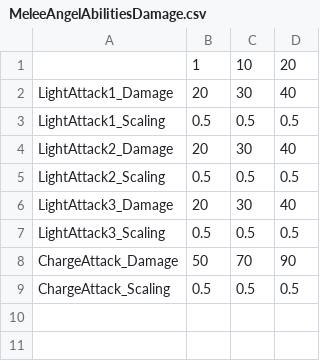
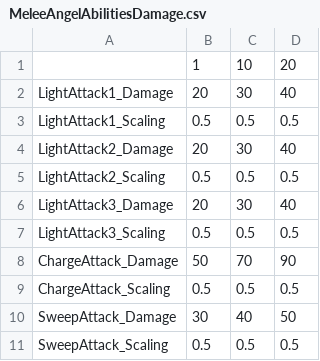
Before and after one commit to DreamSlash/RegicideX, a CSV file: Source/RegicideX/Data/Info/MeleeAngelAbilitiesDamage.csv, drawn as a sheet; the diff names each change by its address in the sheet, - before the commit and + after, or states it on an @@ line.

Commit message:
sweep attack animation loop and movement task

```diff
--- a/Source/RegicideX/Data/Info/MeleeAngelAbilitiesDamage.csv
+++ b/Source/RegicideX/Data/Info/MeleeAngelAbilitiesDamage.csv
+row 10: SweepAttack_Damage | 30 | 40 | 50
+row 11: SweepAttack_Scaling | 0.5 | 0.5 | 0.5
```
Also changed, not shown: 7 other files.
